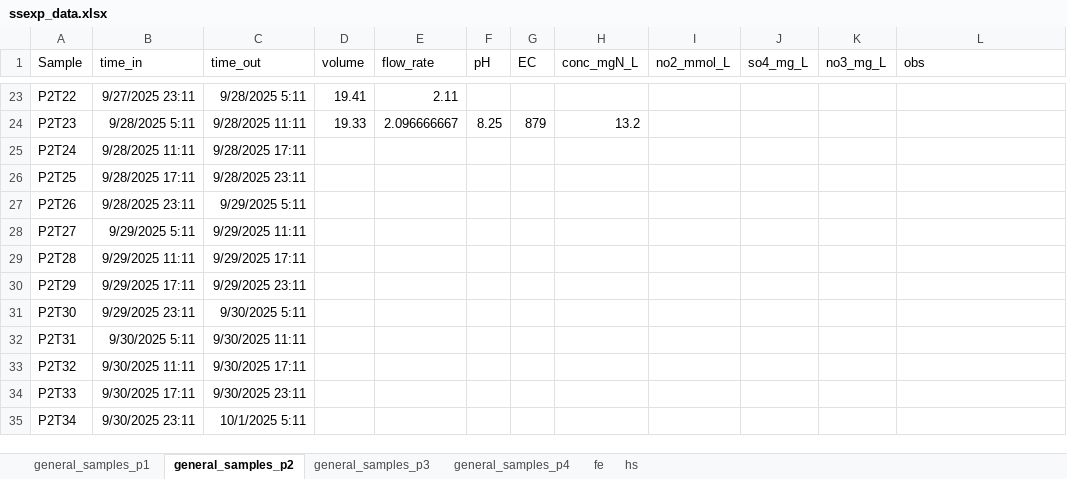
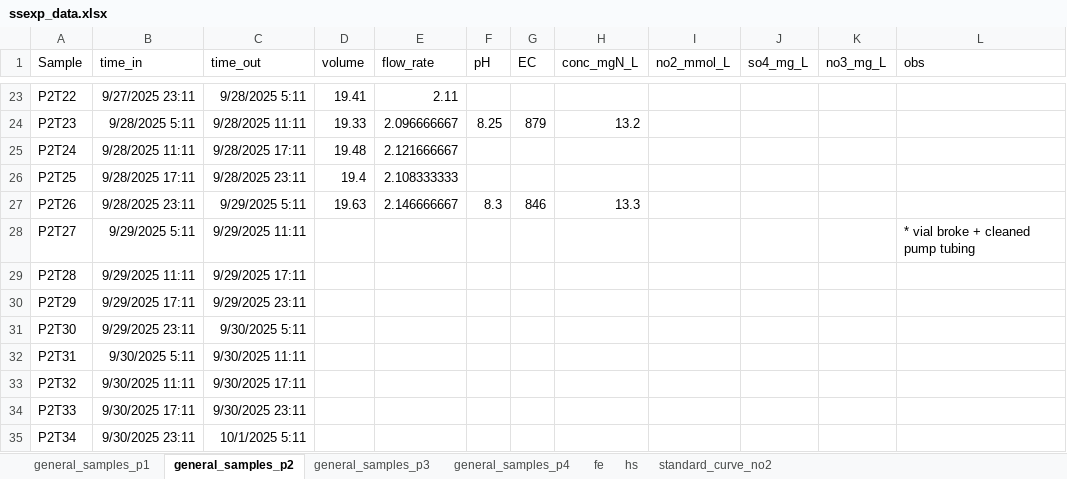
Before and after one commit to vcantarella/FuhrbergerColumns, an Excel workbook: data/exp_raw/ssexp_data.xlsx, sheet general_samples_p2, drawn as a sheet; only a part is shown, gaps mark what is left out; values as stored, in another font and other column widths than the file's, no borders; the diff names each change by its address in the sheet, - before the commit and + after, or states it on an @@ line.

```diff
--- a/data/exp_raw/ssexp_data.xlsx (sheet general_samples_p2)
+++ b/data/exp_raw/ssexp_data.xlsx (sheet general_samples_p2)
+sheet tab: standard_curve_no2
-D25 (volume): (empty)
+D25 (volume): 19.48
-E25 (flow_rate): (empty)
+E25 (flow_rate): 2.121666667
-D26 (volume): (empty)
+D26 (volume): 19.4
-E26 (flow_rate): (empty)
+E26 (flow_rate): 2.108333333
-D27 (volume): (empty)
+D27 (volume): 19.63
-E27 (flow_rate): (empty)
+E27 (flow_rate): 2.146666667
-F27 (pH): (empty)
+F27 (pH): 8.3
-G27 (EC): (empty)
+G27 (EC): 846
-H27 (conc_mgN_L): (empty)
+H27 (conc_mgN_L): 13.3
-L28 (obs): (empty)
+L28 (obs): * vial broke + cleaned pump tubing
```
Also changed, not shown: sheet general_samples_p4, sheet general_samples_p1, sheet general_samples_p3, charts or pictures, data/no2_test_data.xlsx, 1 other file.
